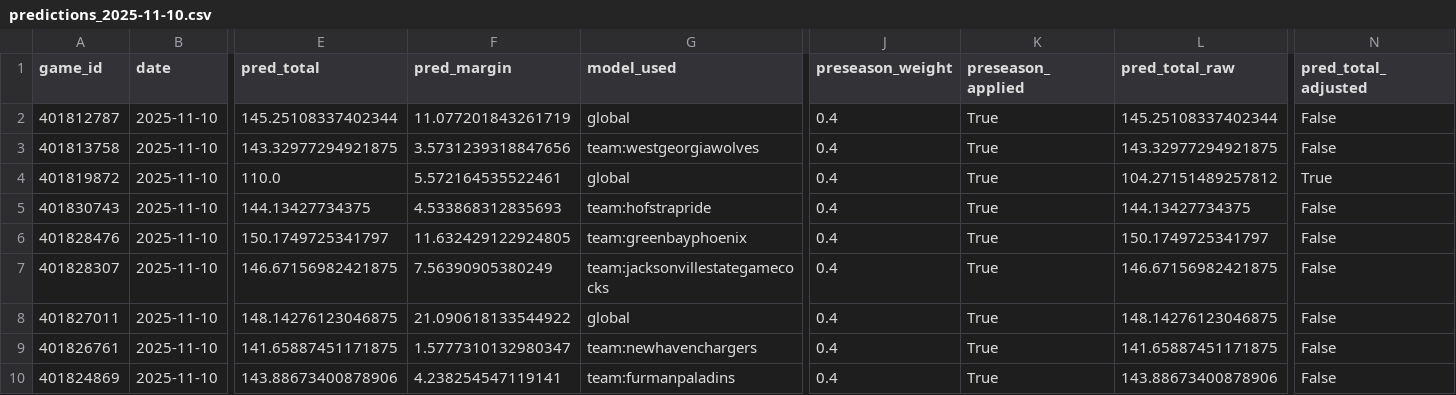
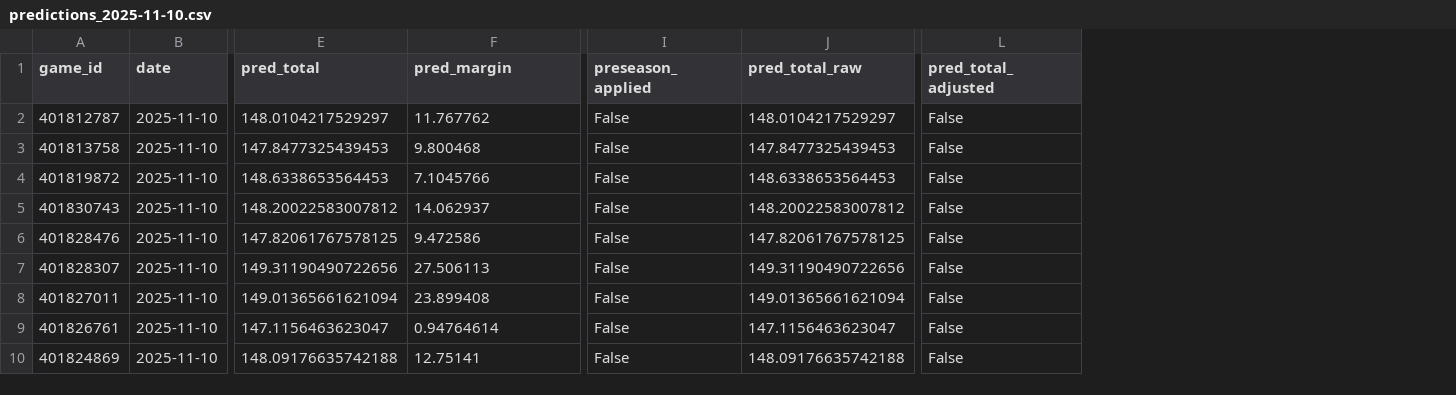
Before and after one commit to mostgood1/NCAAB, a CSV file: outputs/predictions_2025-11-10.csv, drawn as a sheet; only a part is shown, gaps mark what is left out; removed rows and columns are numbered as before the commit, all else as after; the diff covers the shown part only; the diff names each change by its address in the sheet, - before the commit and + after, or states it on an @@ line.

```diff
--- a/outputs/predictions_2025-11-10.csv
+++ b/outputs/predictions_2025-11-10.csv
-column G (model_used), rows 2-10: global | team:westgeorgiawolves | global | team:hofstrapride | team:greenbayphoenix | team:jacksonvillestategamecocks | global | team:newhavenchargers | team:furmanpaladins
-column J (preseason_weight), rows 2-10: all 0.4
-E2 (pred_total): 145.25108337402344
+E2 (pred_total): 148.0104217529297
-F2 (pred_margin): 11.077201843261719
+F2 (pred_margin): 11.767762
-I2:I10 (preseason_applied): True
+I2:I10 (preseason_applied): False
-J2 (pred_total_raw): 145.25108337402344
+J2 (pred_total_raw): 148.0104217529297
-E3 (pred_total): 143.32977294921875
+E3 (pred_total): 147.8477325439453
-F3 (pred_margin): 3.5731239318847656
+F3 (pred_margin): 9.800468
-J3 (pred_total_raw): 143.32977294921875
+J3 (pred_total_raw): 147.8477325439453
-E4 (pred_total): 110.0
+E4 (pred_total): 148.6338653564453
-F4 (pred_margin): 5.572164535522461
+F4 (pred_margin): 7.1045766
-J4 (pred_total_raw): 104.27151489257812
+J4 (pred_total_raw): 148.6338653564453
-L4 (pred_total_adjusted): True
+L4 (pred_total_adjusted): False
-E5 (pred_total): 144.13427734375
+E5 (pred_total): 148.20022583007812
-F5 (pred_margin): 4.533868312835693
+F5 (pred_margin): 14.062937
-J5 (pred_total_raw): 144.13427734375
+J5 (pred_total_raw): 148.20022583007812
-E6 (pred_total): 150.1749725341797
+E6 (pred_total): 147.82061767578125
-F6 (pred_margin): 11.632429122924805
+F6 (pred_margin): 9.472586
-J6 (pred_total_raw): 150.1749725341797
+J6 (pred_total_raw): 147.82061767578125
-E7 (pred_total): 146.67156982421875
+E7 (pred_total): 149.31190490722656
-F7 (pred_margin): 7.56390905380249
+F7 (pred_margin): 27.506113
-J7 (pred_total_raw): 146.67156982421875
+J7 (pred_total_raw): 149.31190490722656
-E8 (pred_total): 148.14276123046875
+E8 (pred_total): 149.01365661621094
-F8 (pred_margin): 21.090618133544922
+F8 (pred_margin): 23.899408
-J8 (pred_total_raw): 148.14276123046875
+J8 (pred_total_raw): 149.01365661621094
-E9 (pred_total): 141.65887451171875
+E9 (pred_total): 147.1156463623047
-F9 (pred_margin): 1.5777310132980347
+F9 (pred_margin): 0.94764614
-J9 (pred_total_raw): 141.65887451171875
+J9 (pred_total_raw): 147.1156463623047
-E10 (pred_total): 143.88673400878906
+E10 (pred_total): 148.09176635742188
-F10 (pred_margin): 4.238254547119141
+F10 (pred_margin): 12.75141
-J10 (pred_total_raw): 143.88673400878906
+J10 (pred_total_raw): 148.09176635742188
```
Also changed, not shown: 124 edited cells elsewhere in this file, outputs/games_2025-11-09.csv, outputs/predictions_2025-11-09.csv, 37 other files.
